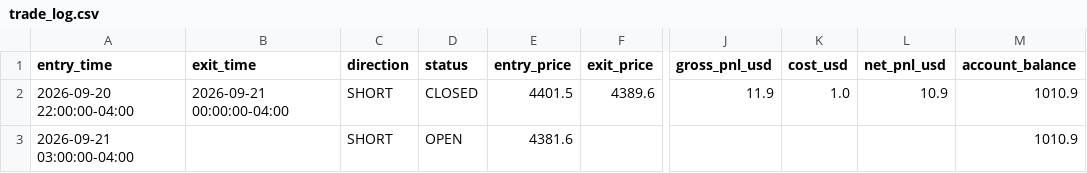
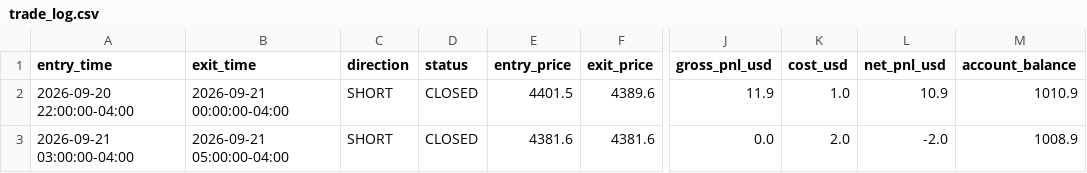
Before and after one commit to ksuresh05/gold-paper-trader, a CSV file: state/trade_log.csv, drawn as a sheet; only a part is shown, gaps mark what is left out; the diff names each change by its address in the sheet, - before the commit and + after, or states it on an @@ line.

Commit message:
Automated paper trader check: 2026-09-21 10:14 UTC

```diff
--- a/state/trade_log.csv
+++ b/state/trade_log.csv
-B3 (exit_time): (empty)
+B3 (exit_time): 2026-09-21 05:00:00-04:00
-D3 (status): OPEN
+D3 (status): CLOSED
-F3 (exit_price): (empty)
+F3 (exit_price): 4381.6
-J3 (gross_pnl_usd): (empty)
+J3 (gross_pnl_usd): 0.0
-K3 (cost_usd): (empty)
+K3 (cost_usd): 2.0
-L3 (net_pnl_usd): (empty)
+L3 (net_pnl_usd): -2.0
-M3 (account_balance): 1010.9
+M3 (account_balance): 1008.9
```
Also changed, not shown: 2 other files.
